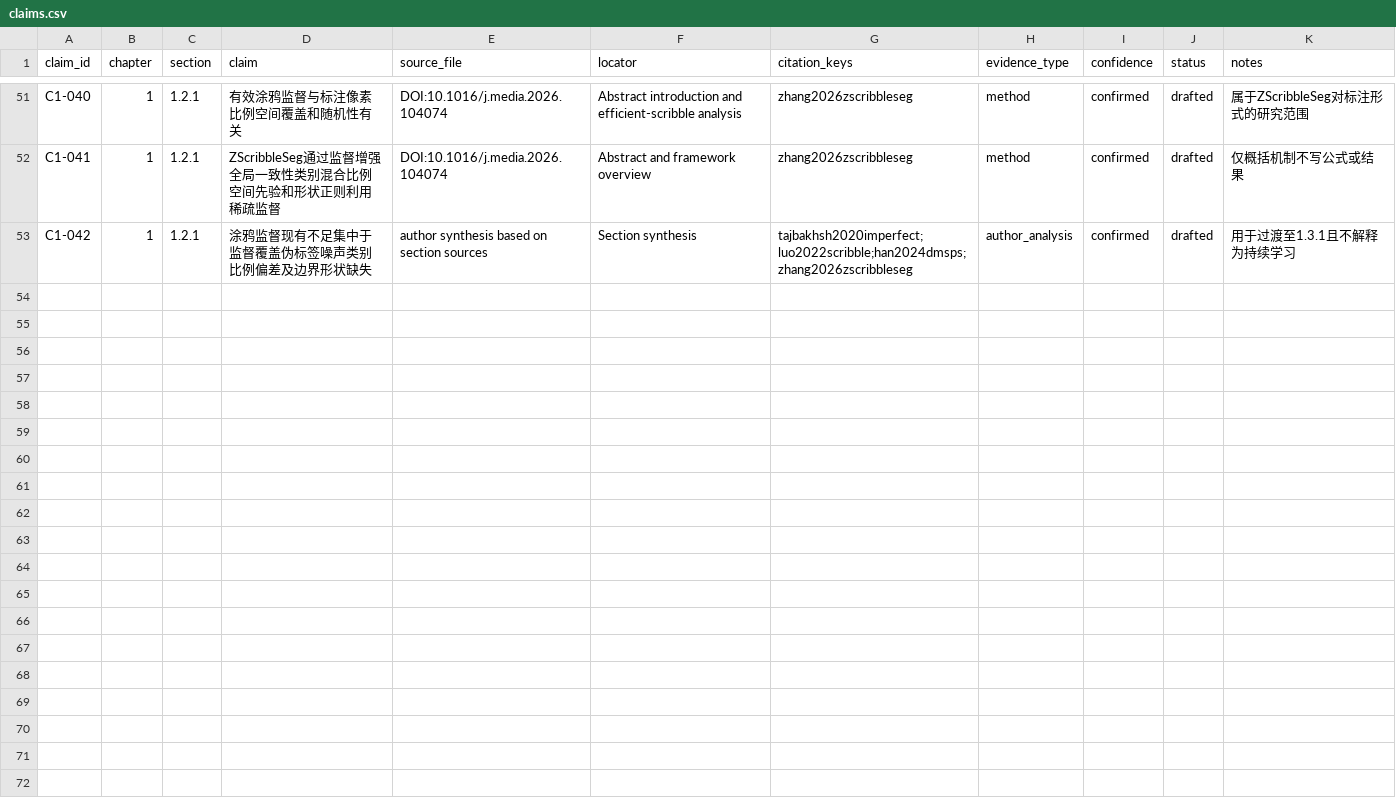
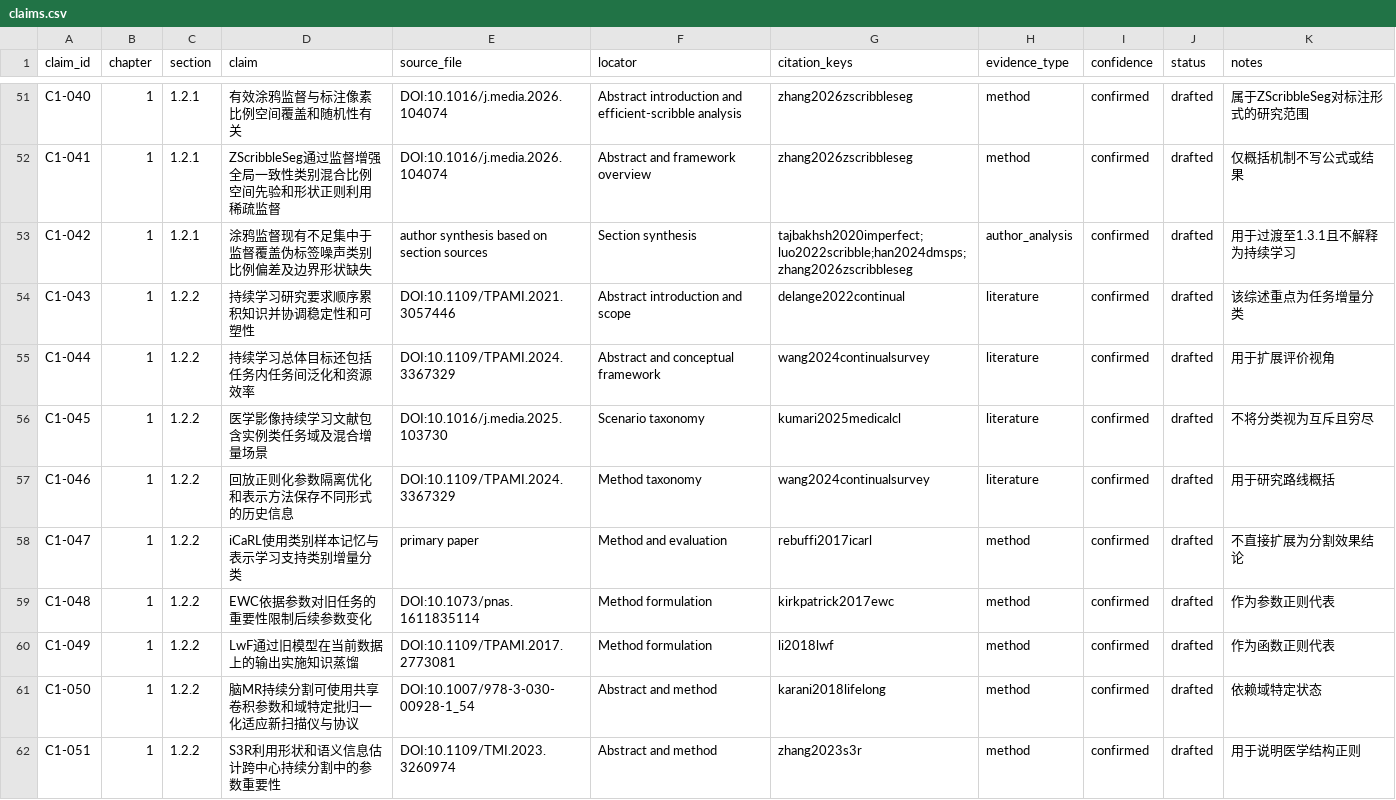
Before and after one commit to DLwbm123/phd-thesis, a CSV file: evidence/claims.csv, drawn as a sheet; only a part is shown, gaps mark what is left out; the diff covers the shown part only.

Commit message:
Draft Chapter 1 Section 1.2.2

```diff
--- a/evidence/claims.csv
+++ b/evidence/claims.csv
@@ -53 +53,10 @@ C1-041,1,1.2.1,ZScribbleSeg通过监督增强全局一致性类别混合比例
 C1-042,1,1.2.1,涂鸦监督现有不足集中于监督覆盖伪标签噪声类别比例偏差及边界形状缺失,author synthesis based on section sources,Section synthesis,tajbakhsh2020imperfect;luo2022scribble;han2024dmsps;zhang2026zscribbleseg,author_analysis,confirmed,drafted,用于过渡至1.3.1且不解释为持续学习
+C1-043,1,1.2.2,持续学习研究要求顺序累积知识并协调稳定性和可塑性,DOI:10.1109/TPAMI.2021.3057446,Abstract introduction and scope,delange2022continual,literature,confirmed,drafted,该综述重点为任务增量分类
+C1-044,1,1.2.2,持续学习总体目标还包括任务内任务间泛化和资源效率,DOI:10.1109/TPAMI.2024.3367329,Abstract and conceptual framework,wang2024continualsurvey,literature,confirmed,drafted,用于扩展评价视角
+C1-045,1,1.2.2,医学影像持续学习文献包含实例类任务域及混合增量场景,DOI:10.1016/j.media.2025.103730,Scenario taxonomy,kumari2025medicalcl,literature,confirmed,drafted,不将分类视为互斥且穷尽
+C1-046,1,1.2.2,回放正则化参数隔离优化和表示方法保存不同形式的历史信息,DOI:10.1109/TPAMI.2024.3367329,Method taxonomy,wang2024continualsurvey,literature,confirmed,drafted,用于研究路线概括
+C1-047,1,1.2.2,iCaRL使用类别样本记忆与表示学习支持类别增量分类,primary paper,Method and evaluation,rebuffi2017icarl,method,confirmed,drafted,不直接扩展为分割效果结论
+C1-048,1,1.2.2,EWC依据参数对旧任务的重要性限制后续参数变化,DOI:10.1073/pnas.1611835114,Method formulation,kirkpatrick2017ewc,method,confirmed,drafted,作为参数正则代表
+C1-049,1,1.2.2,LwF通过旧模型在当前数据上的输出实施知识蒸馏,DOI:10.1109/TPAMI.2017.2773081,Method formulation,li2018lwf,method,confirmed,drafted,作为函数正则代表
+C1-050,1,1.2.2,脑MR持续分割可使用共享卷积参数和域特定批归一化适应新扫描仪与协议,DOI:10.1007/978-3-030-00928-1_54,Abstract and method,karani2018lifelong,method,confirmed,drafted,依赖域特定状态
+C1-051,1,1.2.2,S3R利用形状和语义信息估计跨中心持续分割中的参数重要性,DOI:10.1109/TMI.2023.3260974,Abstract and method,zhang2023s3r,method,confirmed,drafted,用于说明医学结构正则
```
Also changed, not shown: 8 added rows elsewhere in this file, qa/chapter_status.csv, qa/terminology.csv, 6 other files.
